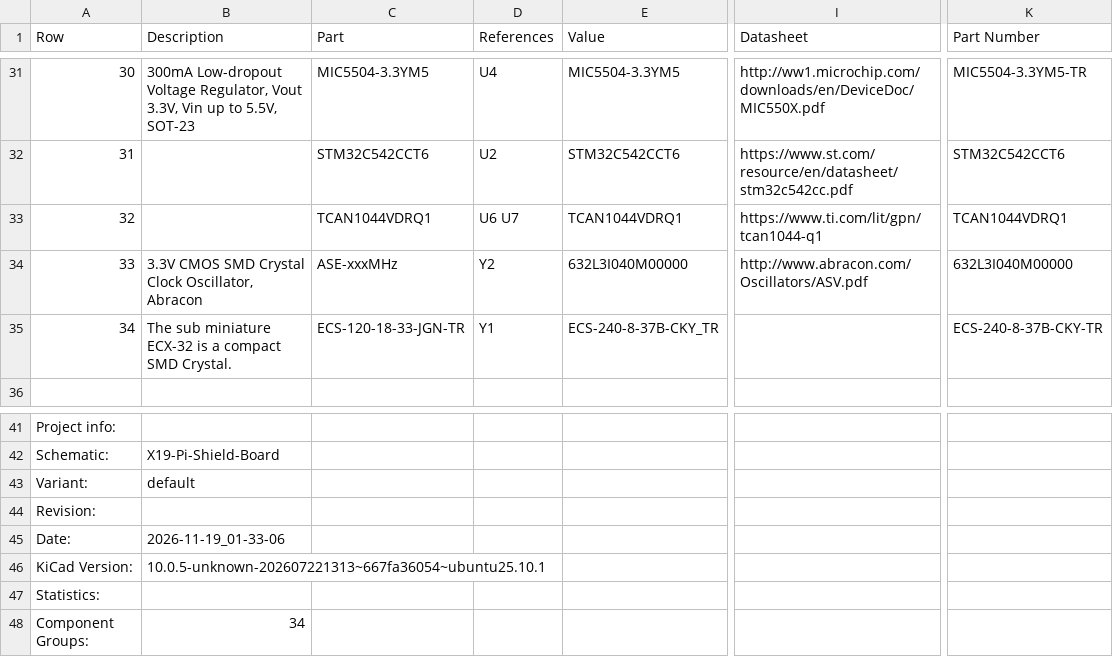
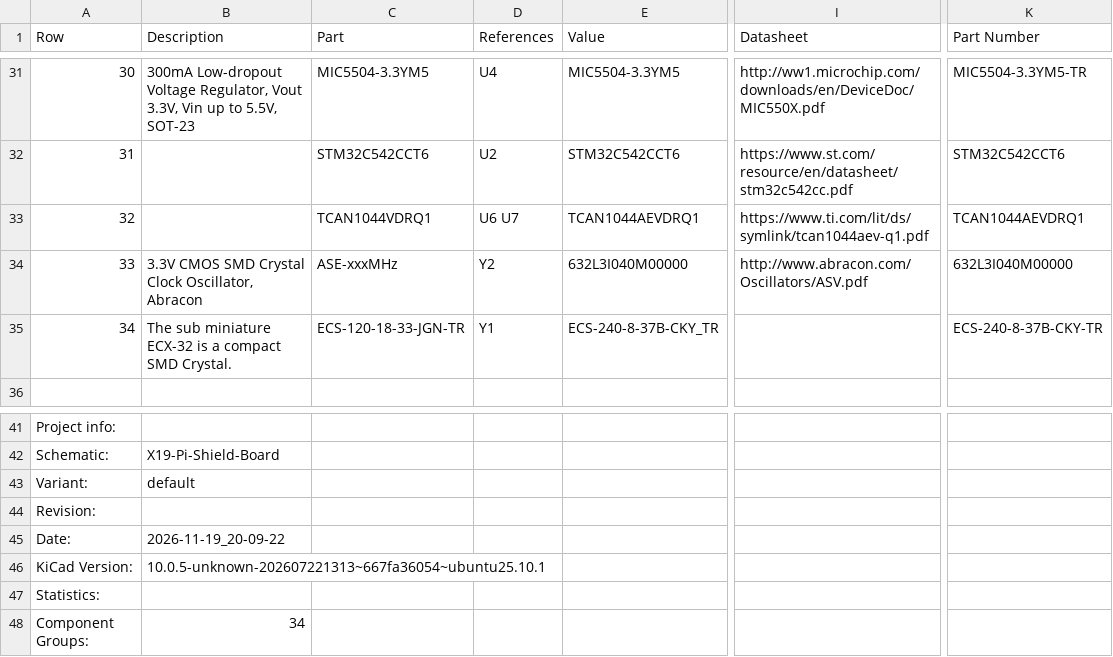
Before and after one commit to purduerov/X19-Pi-Shield-Board, a CSV file: X19-Pi-Shield-Board-BOM.csv, drawn as a sheet; only a part is shown, gaps mark what is left out; the diff names each change by its address in the sheet, - before the commit and + after, or states it on an @@ line.

```diff
--- a/X19-Pi-Shield-Board-BOM.csv
+++ b/X19-Pi-Shield-Board-BOM.csv
-E33 (Value): TCAN1044VDRQ1
+E33 (Value): TCAN1044AEVDRQ1
-I33 (Datasheet): https://www.ti.com/lit/gpn/tcan1044-q1
+I33 (Datasheet): https://www.ti.com/lit/ds/symlink/tcan1044aev-q1.pdf
-K33 (Part Number): TCAN1044VDRQ1
+K33 (Part Number): TCAN1044AEVDRQ1
-B45 (Description): 2026-11-19_01-33-06
+B45 (Description): 2026-11-19_20-09-22
```
Also changed, not shown: 4 other files.
